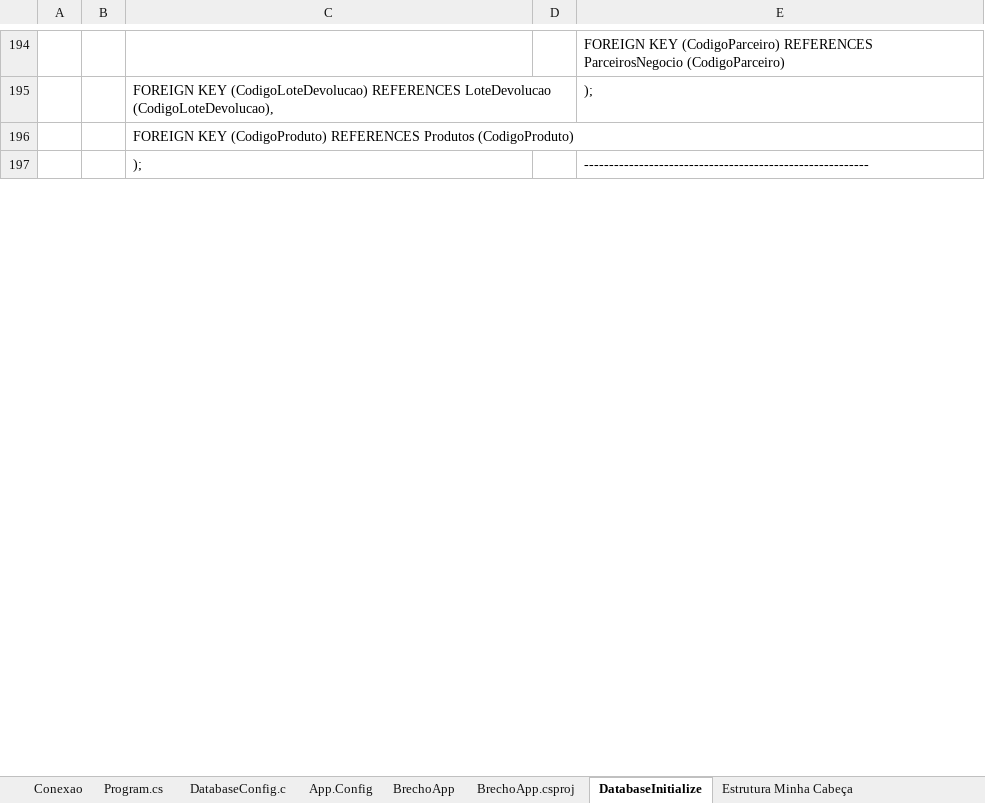
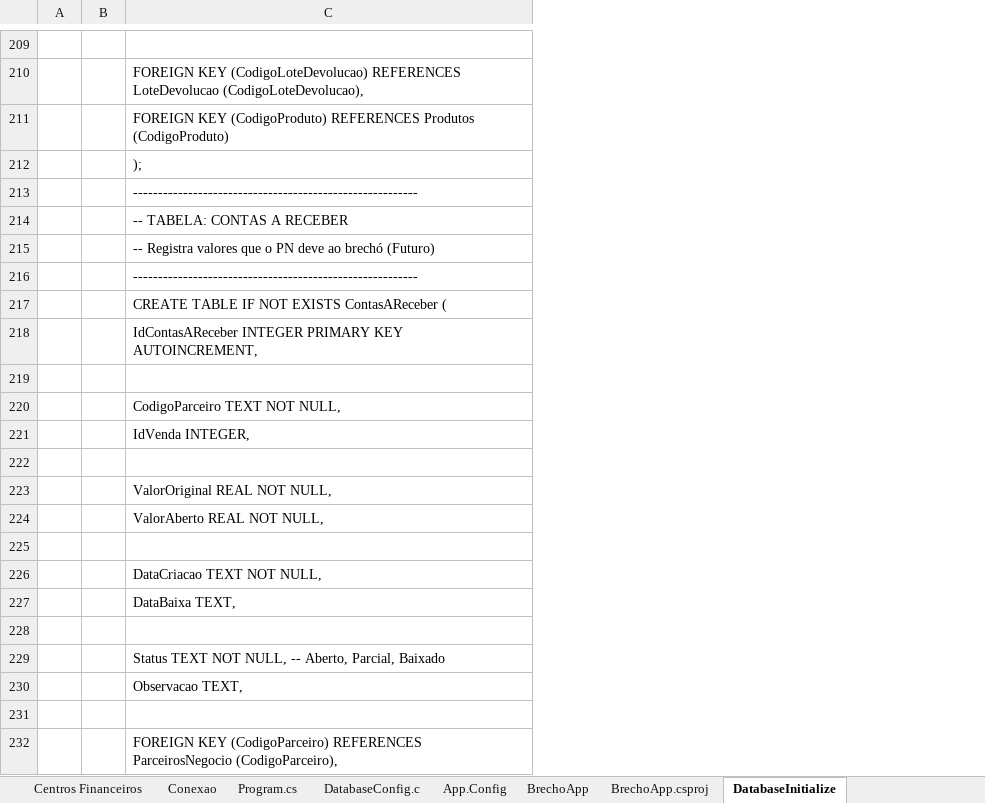
Before and after one commit to AraujoTempo/BrechoApp, an Excel workbook: Minhas anotacoes pessoais do projeto/Backup dos forms - extensao1 - PN.xlsx, sheet DatabaseInitialize, drawn as a sheet; only a part is shown, gaps mark what is left out; values as stored, in another font and other column widths than the file's, no cell formats; removed rows and columns are numbered as before the commit, all else as after; the diff covers the shown part only; the diff names each change by its address in the sheet, - before the commit and + after, or states it on an @@ line.

```diff
--- a/Minhas anotacoes pessoais do projeto/Backup dos forms - extensao1 - PN.xlsx (sheet DatabaseInitialize)
+++ b/Minhas anotacoes pessoais do projeto/Backup dos forms - extensao1 - PN.xlsx (sheet DatabaseInitialize)
+sheet tab: Centros Financeiros
-column D, empty
-column E, rows 194-197: FOREIGN KEY (CodigoParceiro) REFERENCES ParceirosNegocio (CodigoParceiro) | ); |  | ---------------------------------------------------------
+row 213:  |  | ---------------------------------------------------------
+row 214:  |  | -- TABELA: CONTAS A RECEBER
+row 215:  |  | -- Registra valores que o PN deve ao brechó (Futuro)
+row 216:  |  | ---------------------------------------------------------
+row 217:  |  | CREATE TABLE IF NOT EXISTS ContasAReceber (
+row 218:  |  | IdContasAReceber INTEGER PRIMARY KEY AUTOINCREMENT,
+row 219: (empty)
+row 220:  |  | CodigoParceiro TEXT NOT NULL,
+row 221:  |  | IdVenda INTEGER,
+row 222: (empty)
+row 223:  |  | ValorOriginal REAL NOT NULL,
+row 224:  |  | ValorAberto REAL NOT NULL,
+row 225: (empty)
+row 226:  |  | DataCriacao TEXT NOT NULL,
+row 227:  |  | DataBaixa TEXT,
+row 228: (empty)
+row 229:  |  | Status TEXT NOT NULL, -- Aberto, Parcial, Baixado
+row 230:  |  | Observacao TEXT,
+row 231: (empty)
+row 232:  |  | FOREIGN KEY (CodigoParceiro) REFERENCES ParceirosNegocio (CodigoParceiro),
```
Also changed, not shown: 240 added rows, 10 removed rows and 12 edited cells elsewhere in this sheet, sheet VendaRepository, sheet FormMenuPrincipal.cs, sheet FormMenuPrincipal.Designer, other sheet tabs, cell formats, 59 other files.
